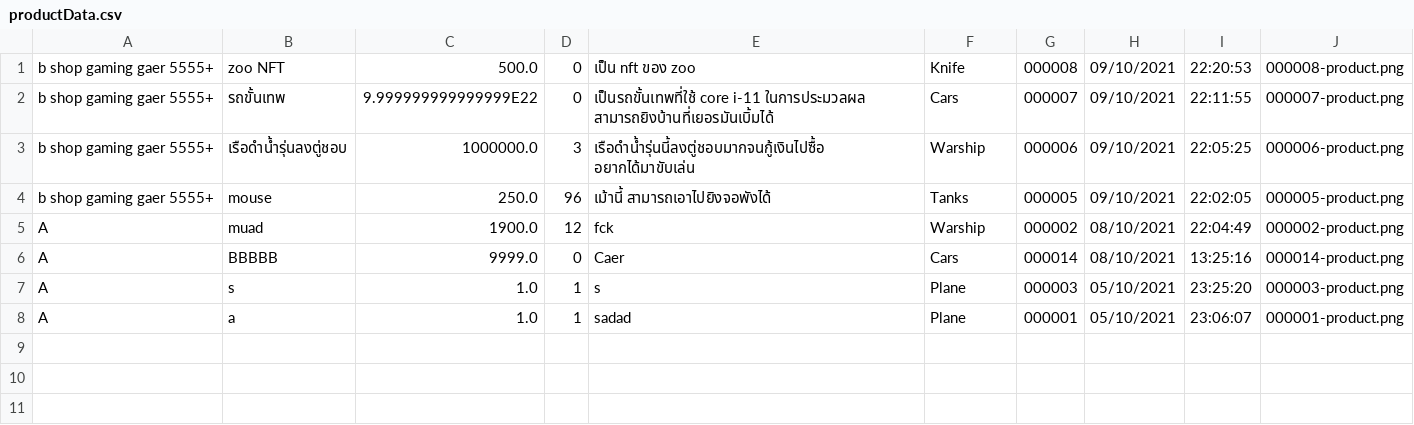
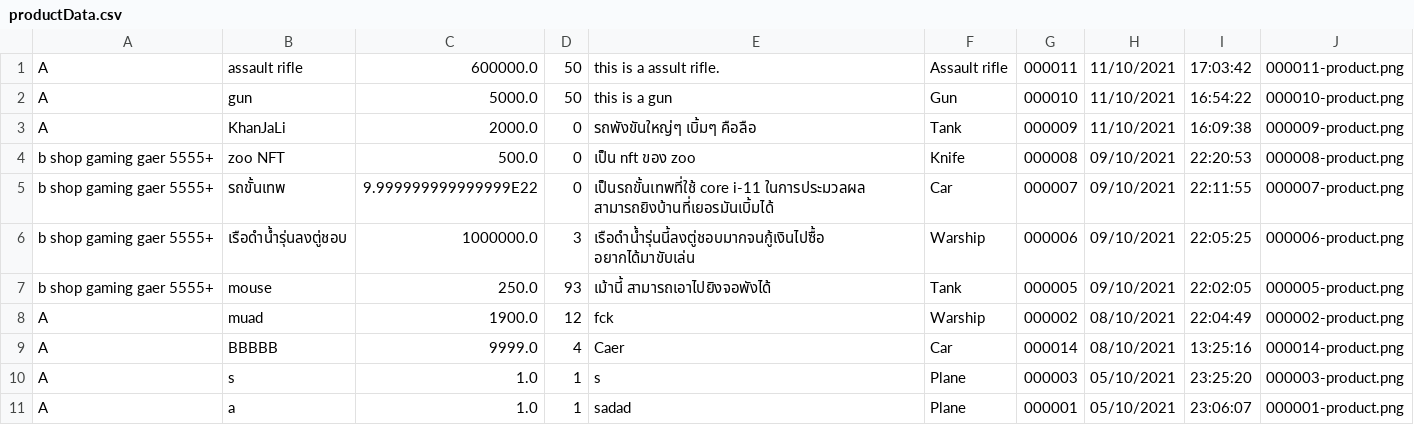
Before and after one commit to lrisia/BONK-Shop, a CSV file: data/productData.csv, drawn as a sheet.

```diff
--- a/data/productData.csv
+++ b/data/productData.csv
@@ -1,7 +1,10 @@
+A,assault rifle,600000.0,50,this is a assult rifle.,Assault rifle,000011,11/10/2021,17:03:42,000011-product.png
+A,gun,5000.0,50,this is a gun,Gun,000010,11/10/2021,16:54:22,000010-product.png
+A,KhanJaLi,2000.0,0,รถพังขันใหญ่ๆ เบิ้มๆ คือลือ,Tank,000009,11/10/2021,16:09:38,000009-product.png
 b shop gaming gaer 5555+,zoo NFT,500.0,0,เป็น nft ของ zoo,Knife,000008,09/10/2021,22:20:53,000008-product.png
-b shop gaming gaer 5555+,รถขั้นเทพ,9.999999999999999E22,0,เป็นรถขั้นเทพที่ใช้ core i-11 ในการประมวลผล สามารถยิงบ้านที่เยอรมันเบิ้มได้,Cars,000007,09/10/2021,22:11:55,000007-product.png
+b shop gaming gaer 5555+,รถขั้นเทพ,9.999999999999999E22,0,เป็นรถขั้นเทพที่ใช้ core i-11 ในการประมวลผล สามารถยิงบ้านที่เยอรมันเบิ้มได้,Car,000007,09/10/2021,22:11:55,000007-product.png
 b shop gaming gaer 5555+,เรือดำน้ำรุ่นลงตู่ชอบ,1000000.0,3,เรือดำน้ำรุ่นนี้ลงตู่ชอบมากจนกู้เงินไปซื้อ อยากได้มาขับเล่น,Warship,000006,09/10/2021,22:05:25,000006-product.png
-b shop gaming gaer 5555+,mouse,250.0,96,เม้านี้ สามารถเอาไปยิงจอพังได้,Tanks,000005,09/10/2021,22:02:05,000005-product.png
+b shop gaming gaer 5555+,mouse,250.0,93,เม้านี้ สามารถเอาไปยิงจอพังได้,Tank,000005,09/10/2021,22:02:05,000005-product.png
 A,muad,1900.0,12,fck,Warship,000002,08/10/2021,22:04:49,000002-product.png
-A,BBBBB,9999.0,0,Caer,Cars,000014,08/10/2021,13:25:16,000014-product.png
+A,BBBBB,9999.0,4,Caer,Car,000014,08/10/2021,13:25:16,000014-product.png
 A,s,1.0,1,s,Plane,000003,05/10/2021,23:25:20,000003-product.png
```
Also changed, not shown: data/userData.csv, 43 other files.
